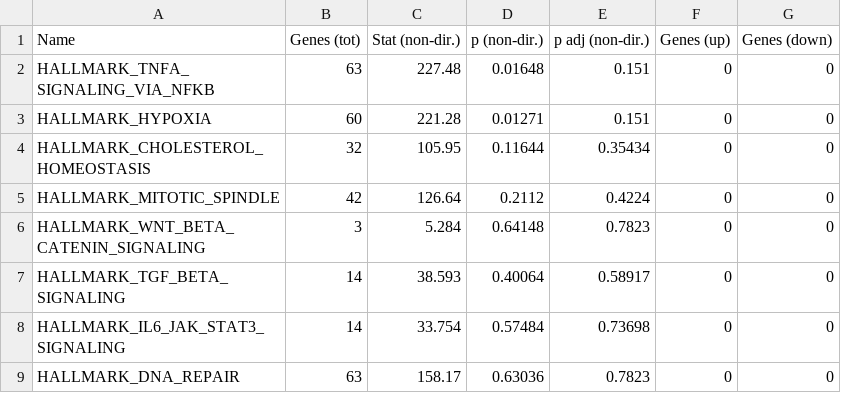
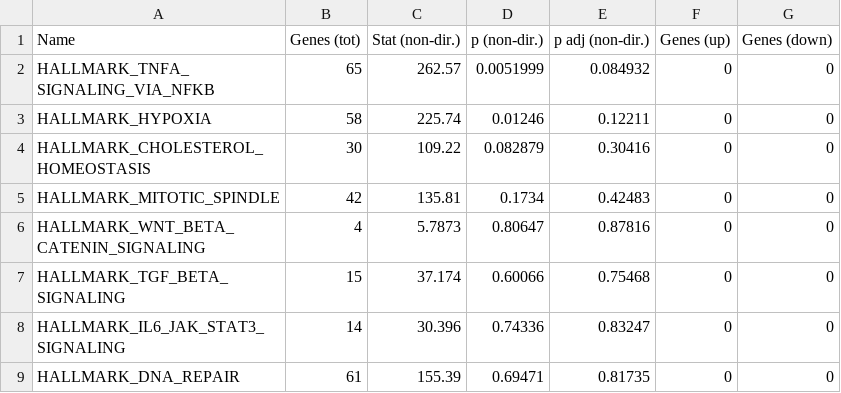
Before and after one commit to jbloomlab/flu_single_cell, a TSV file: paper/figures/p_pathway_enrichment.tsv, drawn as a sheet; only a part is shown; the diff covers the shown part only.

```diff
--- a/paper/figures/p_pathway_enrichment.tsv
+++ b/paper/figures/p_pathway_enrichment.tsv
@@ -1,9 +1,9 @@
 Name	Genes (tot)	Stat (non-dir.)	p (non-dir.)	p adj (non-dir.)	Genes (up)	Genes (down)
-HALLMARK_TNFA_SIGNALING_VIA_NFKB	63	227.48	0.01648	0.151	0	0
-HALLMARK_HYPOXIA	60	221.28	0.01271	0.151	0	0
-HALLMARK_CHOLESTEROL_HOMEOSTASIS	32	105.95	0.11644	0.35434	0	0
-HALLMARK_MITOTIC_SPINDLE	42	126.64	0.2112	0.4224	0	0
-HALLMARK_WNT_BETA_CATENIN_SIGNALING	3	5.284	0.64148	0.7823	0	0
-HALLMARK_TGF_BETA_SIGNALING	14	38.593	0.40064	0.58917	0	0
-HALLMARK_IL6_JAK_STAT3_SIGNALING	14	33.754	0.57484	0.73698	0	0
-HALLMARK_DNA_REPAIR	63	158.17	0.63036	0.7823	0	0
+HALLMARK_TNFA_SIGNALING_VIA_NFKB	65	262.57	0.0051999	0.084932	0	0
+HALLMARK_HYPOXIA	58	225.74	0.01246	0.12211	0	0
+HALLMARK_CHOLESTEROL_HOMEOSTASIS	30	109.22	0.082879	0.30416	0	0
+HALLMARK_MITOTIC_SPINDLE	42	135.81	0.1734	0.42483	0	0
+HALLMARK_WNT_BETA_CATENIN_SIGNALING	4	5.7873	0.80647	0.87816	0	0
+HALLMARK_TGF_BETA_SIGNALING	15	37.174	0.60066	0.75468	0	0
+HALLMARK_IL6_JAK_STAT3_SIGNALING	14	30.396	0.74336	0.83247	0	0
+HALLMARK_DNA_REPAIR	61	155.39	0.69471	0.81735	0	0
```
Also changed, not shown: 1 removed row and 156 edited cells elsewhere in this file, paper/figures/p_flu_expr.csv, paper/figures/p_sig_cellular_genes.csv, 10 other files.
